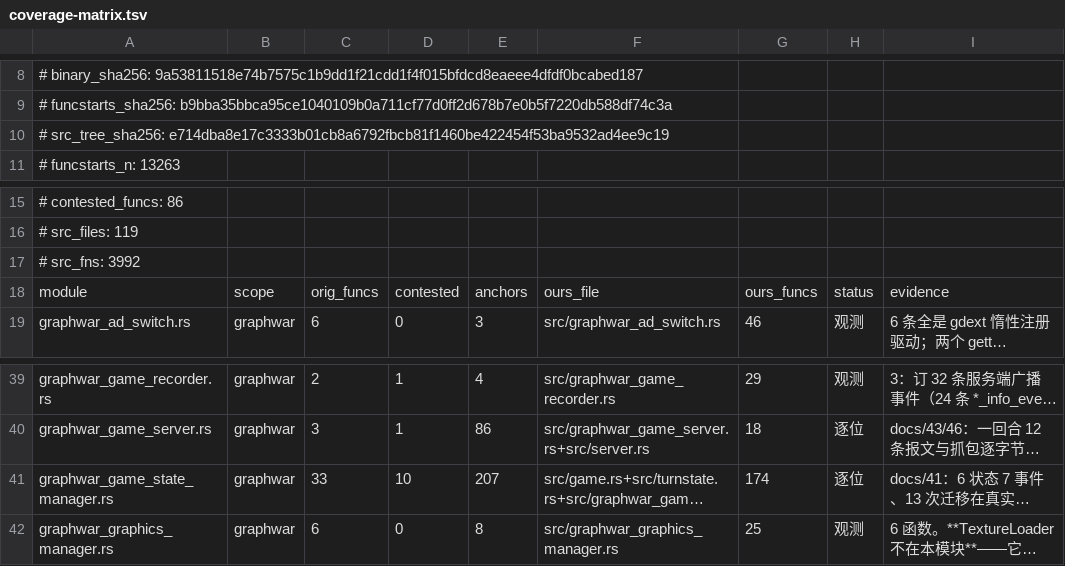
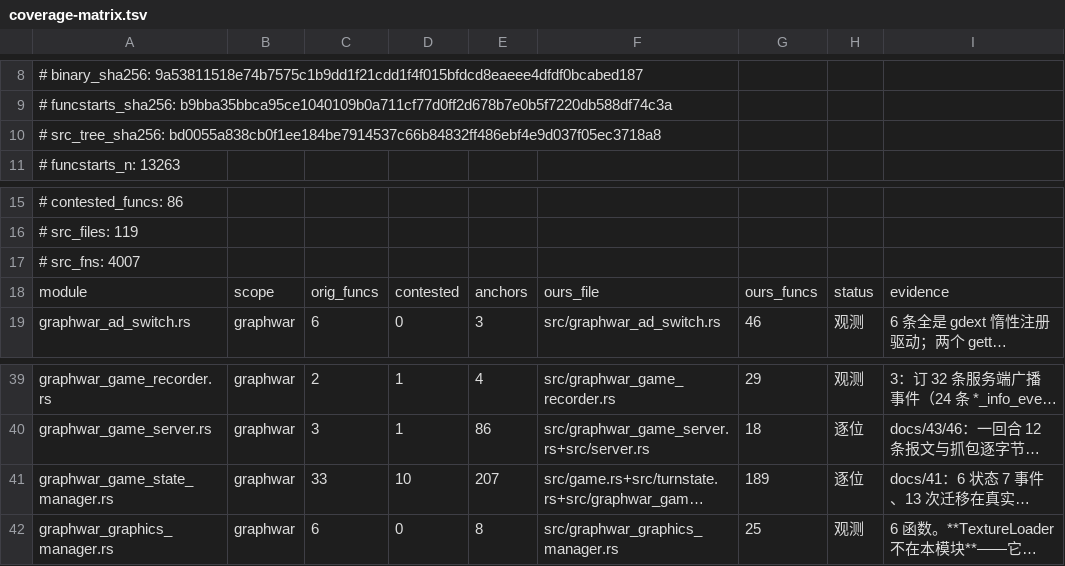
Before and after one commit to Cmd-GZ/graphwar2-rebuild, a TSV file: docs/coverage-matrix.tsv, drawn as a sheet; only a part is shown, gaps mark what is left out; long unchanged cells end in …; the diff names each change by its address in the sheet, - before the commit and + after, or states it on an @@ line.

```diff
--- a/docs/coverage-matrix.tsv
+++ b/docs/coverage-matrix.tsv
-A10: # src_tree_sha256: e714dba8e17c3333b01cb8a6792fbcb81f1460be422454f53ba9532ad4ee9c19
+A10: # src_tree_sha256: bd0055a838cb0f1ee184be7914537c66b84832ff486ebf4e9d037f05ec3718a8
-A17: # src_fns: 3992
+A17: # src_fns: 4007
-G41: 174
+G41: 189
```
Also changed, not shown: 5 other files.
